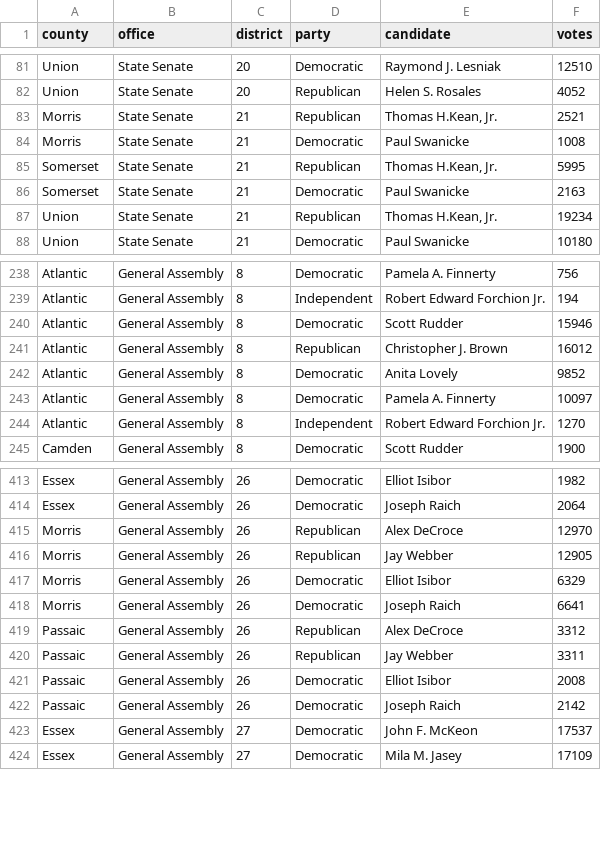
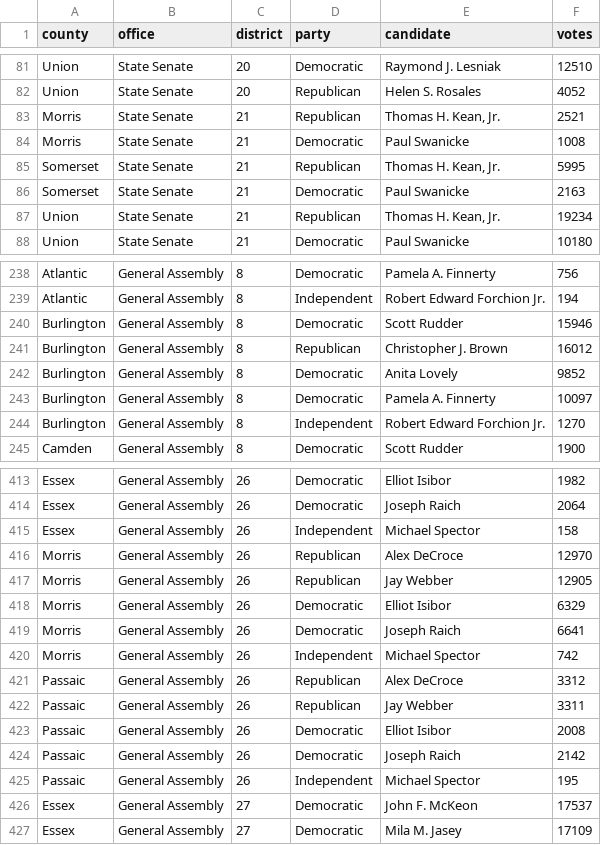
Before and after one commit to openelections/openelections-data-nj, a CSV file: 2011/20111108__nj__general.csv, drawn as a sheet; only a part is shown, gaps mark what is left out; the diff covers the shown part only.

Commit message:
data and test script written for districts 1 thru 30

```diff
--- a/2011/20111108__nj__general.csv
+++ b/2011/20111108__nj__general.csv
@@ -82,7 +82,7 @@ Union,State Senate,20,Democratic,Raymond J. Lesniak,12510
 Union,State Senate,20,Republican,Helen S. Rosales,4052
-Morris,State Senate,21,Republican,"Thomas H.Kean, Jr.",2521
+Morris,State Senate,21,Republican,"Thomas H. Kean, Jr.",2521
 Morris,State Senate,21,Democratic,Paul Swanicke,1008
-Somerset,State Senate,21,Republican,"Thomas H.Kean, Jr.",5995
+Somerset,State Senate,21,Republican,"Thomas H. Kean, Jr.",5995
 Somerset,State Senate,21,Democratic,Paul Swanicke,2163
-Union,State Senate,21,Republican,"Thomas H.Kean, Jr.",19234
+Union,State Senate,21,Republican,"Thomas H. Kean, Jr.",19234
 Union,State Senate,21,Democratic,Paul Swanicke,10180
@@ -239,7 +239,7 @@ Atlantic,General Assembly,8,Democratic,Pamela A. Finnerty,756
 Atlantic,General Assembly,8,Independent,Robert Edward Forchion Jr.,194
-Atlantic,General Assembly,8,Democratic,Scott Rudder,15946
-Atlantic,General Assembly,8,Republican,Christopher J. Brown,16012
-Atlantic,General Assembly,8,Democratic,Anita Lovely,9852
-Atlantic,General Assembly,8,Democratic,Pamela A. Finnerty,10097
-Atlantic,General Assembly,8,Independent,Robert Edward Forchion Jr.,1270
+Burlington,General Assembly,8,Democratic,Scott Rudder,15946
+Burlington,General Assembly,8,Republican,Christopher J. Brown,16012
+Burlington,General Assembly,8,Democratic,Anita Lovely,9852
+Burlington,General Assembly,8,Democratic,Pamela A. Finnerty,10097
+Burlington,General Assembly,8,Independent,Robert Edward Forchion Jr.,1270
 Camden,General Assembly,8,Democratic,Scott Rudder,1900
@@ -414,2 +414,3 @@ Essex,General Assembly,26,Democratic,Elliot Isibor,1982
 Essex,General Assembly,26,Democratic,Joseph Raich,2064
+Essex,General Assembly,26,Independent,Michael Spector,158
 Morris,General Assembly,26,Republican,Alex DeCroce,12970
@@ -418,2 +419,3 @@ Morris,General Assembly,26,Democratic,Elliot Isibor,6329
 Morris,General Assembly,26,Democratic,Joseph Raich,6641
+Morris,General Assembly,26,Independent,Michael Spector,742
 Passaic,General Assembly,26,Republican,Alex DeCroce,3312
@@ -422,2 +424,3 @@ Passaic,General Assembly,26,Democratic,Elliot Isibor,2008
 Passaic,General Assembly,26,Democratic,Joseph Raich,2142
+Passaic,General Assembly,26,Independent,Michael Spector,195
 Essex,General Assembly,27,Democratic,John F. McKeon,17537
```
Also changed, not shown: 3 edited cells elsewhere in this file, 3 other files.
